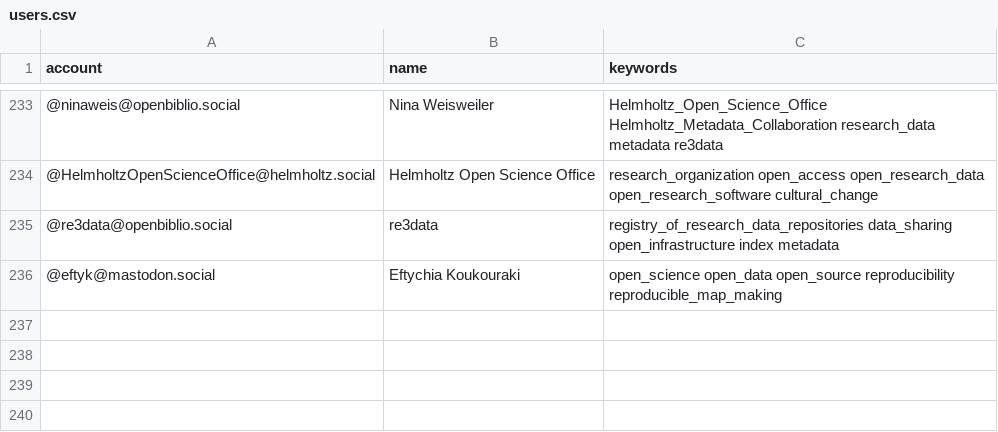
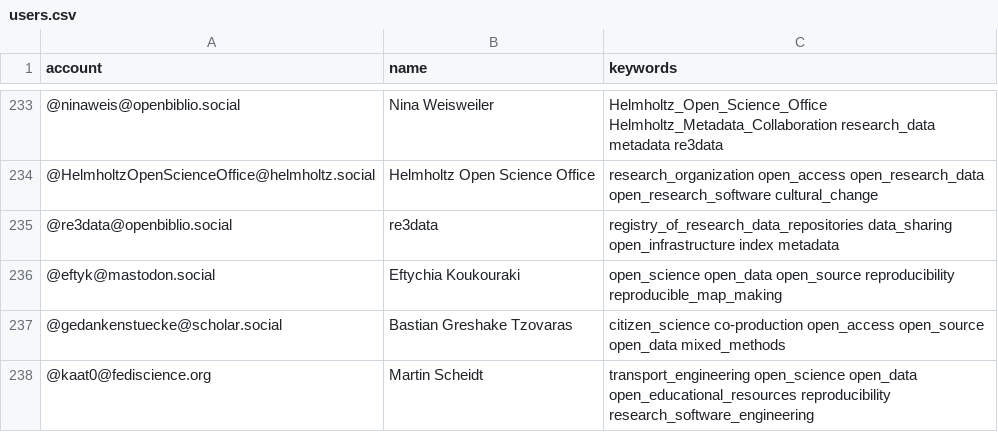
Before and after one commit to smach/Mastodon-OpenScience, a CSV file: resources/users.csv, drawn as a sheet; only a part is shown, gaps mark what is left out; the diff names each change by its address in the sheet, - before the commit and + after, or states it on an @@ line.

Commit message:
Update users.csv

```diff
--- a/resources/users.csv
+++ b/resources/users.csv
+row 237: @gedankenstuecke@scholar.social | Bastian Greshake Tzovaras | citizen_science co-production open_access open_source open_data mixed_methods
+row 238: @kaat0@fediscience.org | Martin Scheidt | transport_engineering open_science open_data open_educational_resources reproducibility research_software_engineering
```
